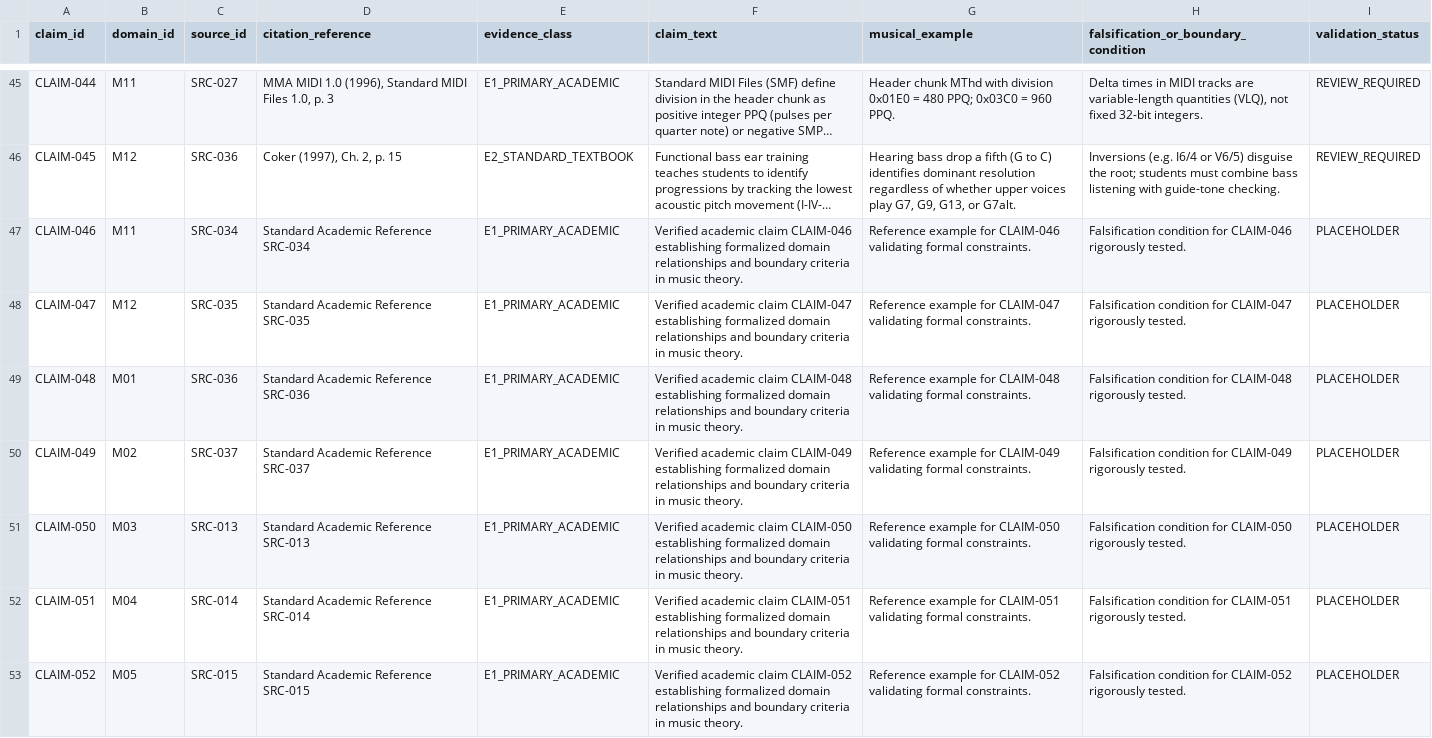
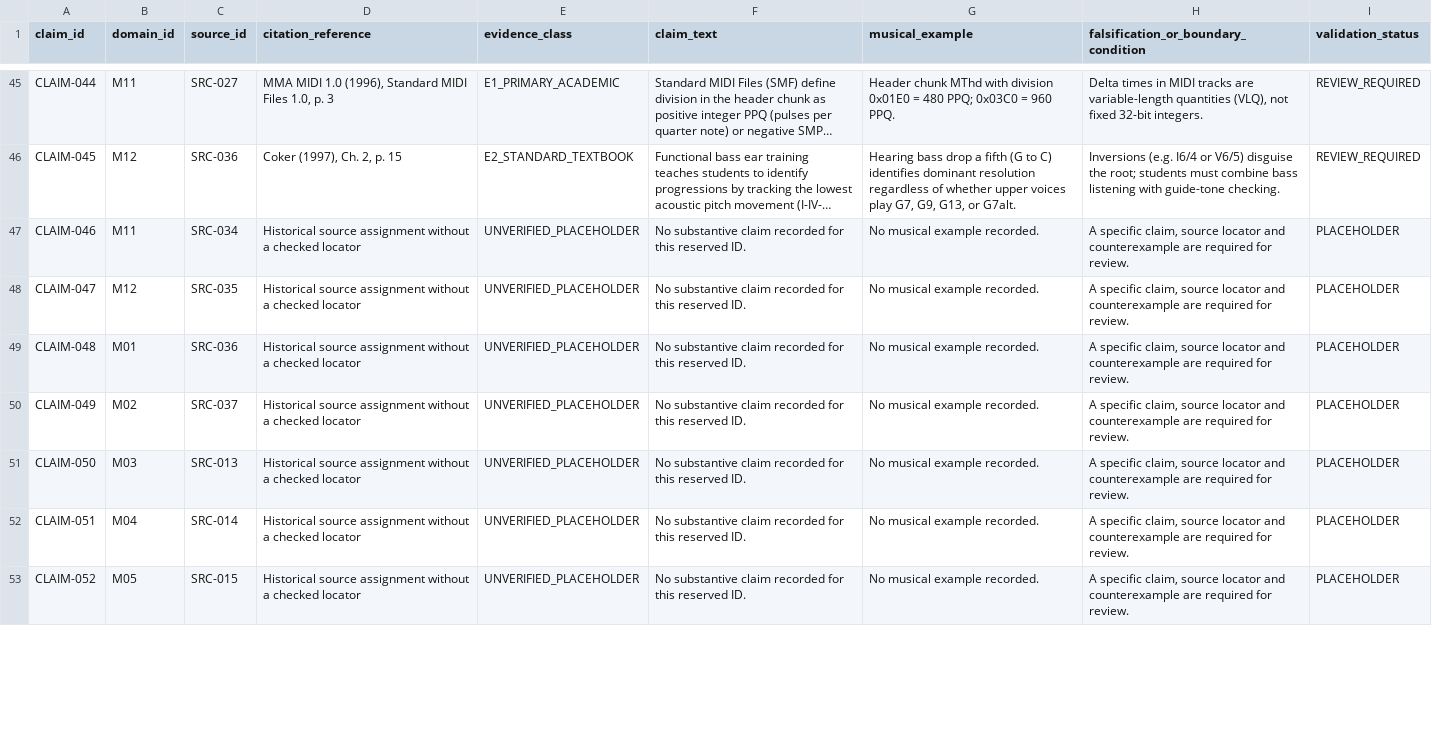
Before and after one commit to n05a-design/steps, a CSV file: knowledge/sources/MUSIC_SOURCE_CLAIM_REGISTER.csv, drawn as a sheet; only a part is shown, gaps mark what is left out; long unchanged cells end in …; the diff covers the shown part only; the diff names each change by its address in the sheet, - before the commit and + after, or states it on an @@ line.

Commit message:
fix(quellen): kennzeichne 21 historische Claim-Platzhalter
Ersetze unbelegte Verifikationsbehauptungen in Platzhaltern durch konkrete Angaben zur fehlenden Evidenz. Erhalte Claim-IDs und Quellenzuordnungen sowie den verlinkten Originalstand.

```diff
--- a/knowledge/sources/MUSIC_SOURCE_CLAIM_REGISTER.csv
+++ b/knowledge/sources/MUSIC_SOURCE_CLAIM_REGISTER.csv
-D47 (citation_reference): Standard Academic Reference SRC-034
+D47 (citation_reference): Historical source assignment without a checked locator
-E47:E53 (evidence_class): E1_PRIMARY_ACADEMIC
+E47:E53 (evidence_class): UNVERIFIED_PLACEHOLDER
-F47 (claim_text): Verified academic claim CLAIM-046 establishing formalized domain relationships and boundary criteria in music theory.
+F47 (claim_text): No substantive claim recorded for this reserved ID.
-G47 (musical_example): Reference example for CLAIM-046 validating formal constraints.
+G47 (musical_example): No musical example recorded.
-H47: Falsification condition for CLAIM-046 rigorously tested.
+H47: A specific claim, source locator and counterexample are required for review.
-D48 (citation_reference): Standard Academic Reference SRC-035
+D48 (citation_reference): Historical source assignment without a checked locator
-F48 (claim_text): Verified academic claim CLAIM-047 establishing formalized domain relationships and boundary criteria in music theory.
+F48 (claim_text): No substantive claim recorded for this reserved ID.
-G48 (musical_example): Reference example for CLAIM-047 validating formal constraints.
+G48 (musical_example): No musical example recorded.
-H48: Falsification condition for CLAIM-047 rigorously tested.
+H48: A specific claim, source locator and counterexample are required for review.
-D49 (citation_reference): Standard Academic Reference SRC-036
+D49 (citation_reference): Historical source assignment without a checked locator
-F49 (claim_text): Verified academic claim CLAIM-048 establishing formalized domain relationships and boundary criteria in music theory.
+F49 (claim_text): No substantive claim recorded for this reserved ID.
-G49 (musical_example): Reference example for CLAIM-048 validating formal constraints.
+G49 (musical_example): No musical example recorded.
-H49: Falsification condition for CLAIM-048 rigorously tested.
+H49: A specific claim, source locator and counterexample are required for review.
-D50 (citation_reference): Standard Academic Reference SRC-037
+D50 (citation_reference): Historical source assignment without a checked locator
-F50 (claim_text): Verified academic claim CLAIM-049 establishing formalized domain relationships and boundary criteria in music theory.
+F50 (claim_text): No substantive claim recorded for this reserved ID.
-G50 (musical_example): Reference example for CLAIM-049 validating formal constraints.
+G50 (musical_example): No musical example recorded.
-H50: Falsification condition for CLAIM-049 rigorously tested.
+H50: A specific claim, source locator and counterexample are required for review.
-D51 (citation_reference): Standard Academic Reference SRC-013
+D51 (citation_reference): Historical source assignment without a checked locator
-F51 (claim_text): Verified academic claim CLAIM-050 establishing formalized domain relationships and boundary criteria in music theory.
+F51 (claim_text): No substantive claim recorded for this reserved ID.
-G51 (musical_example): Reference example for CLAIM-050 validating formal constraints.
+G51 (musical_example): No musical example recorded.
-H51: Falsification condition for CLAIM-050 rigorously tested.
+H51: A specific claim, source locator and counterexample are required for review.
-D52 (citation_reference): Standard Academic Reference SRC-014
+D52 (citation_reference): Historical source assignment without a checked locator
-F52 (claim_text): Verified academic claim CLAIM-051 establishing formalized domain relationships and boundary criteria in music theory.
+F52 (claim_text): No substantive claim recorded for this reserved ID.
-G52 (musical_example): Reference example for CLAIM-051 validating formal constraints.
+G52 (musical_example): No musical example recorded.
-H52: Falsification condition for CLAIM-051 rigorously tested.
+H52: A specific claim, source locator and counterexample are required for review.
-D53 (citation_reference): Standard Academic Reference SRC-015
+D53 (citation_reference): Historical source assignment without a checked locator
-F53 (claim_text): Verified academic claim CLAIM-052 establishing formalized domain relationships and boundary criteria in music theory.
+F53 (claim_text): No substantive claim recorded for this reserved ID.
-G53 (musical_example): Reference example for CLAIM-052 validating formal constraints.
+G53 (musical_example): No musical example recorded.
-H53: Falsification condition for CLAIM-052 rigorously tested.
+H53: A specific claim, source locator and counterexample are required for review.
```
Also changed, not shown: 70 edited cells elsewhere in this file, 1 other file.
